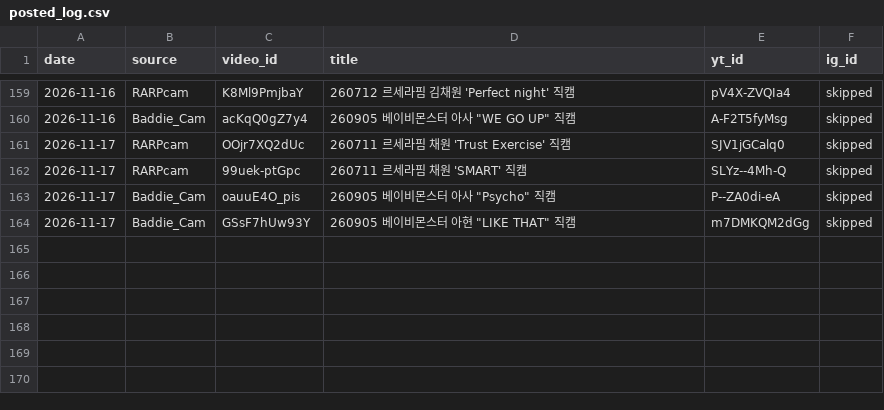
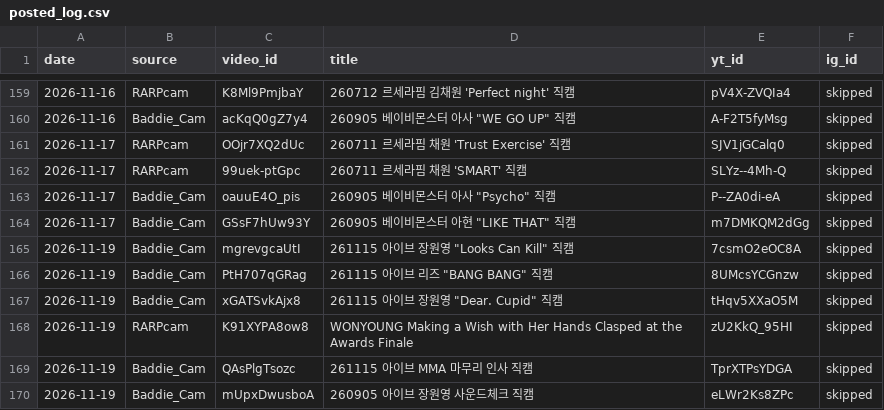
Before and after one commit to shubhamtiw17/kpop-shorts, a CSV file: posted_log.csv, drawn as a sheet; only a part is shown, gaps mark what is left out; the diff names each change by its address in the sheet, - before the commit and + after, or states it on an @@ line.

Commit message:
log

```diff
--- a/posted_log.csv
+++ b/posted_log.csv
+row 165: 2026-11-19 | Baddie_Cam | mgrevgcaUtI | 261115 아이브 장원영 "Looks Can Kill" 직캠 | 7csmO2eOC8A | skipped
+row 166: 2026-11-19 | Baddie_Cam | PtH707qGRag | 261115 아이브 리즈 "BANG BANG" 직캠 | 8UMcsYCGnzw | skipped
+row 167: 2026-11-19 | Baddie_Cam | xGATSvkAjx8 | 261115 아이브 장원영 "Dear. Cupid" 직캠 | tHqv5XXaO5M | skipped
+row 168: 2026-11-19 | RARPcam | K91XYPA8ow8 | WONYOUNG Making a Wish with Her Hands Clasped at the Awards Finale | zU2KkQ_95HI | skipped
+row 169: 2026-11-19 | Baddie_Cam | QAsPlgTsozc | 261115 아이브 MMA 마무리 인사 직캠 | TprXTPsYDGA | skipped
+row 170: 2026-11-19 | Baddie_Cam | mUpxDwusboA | 260905 아이브 장원영 사운드체크 직캠 | eLWr2Ks8ZPc | skipped
```
